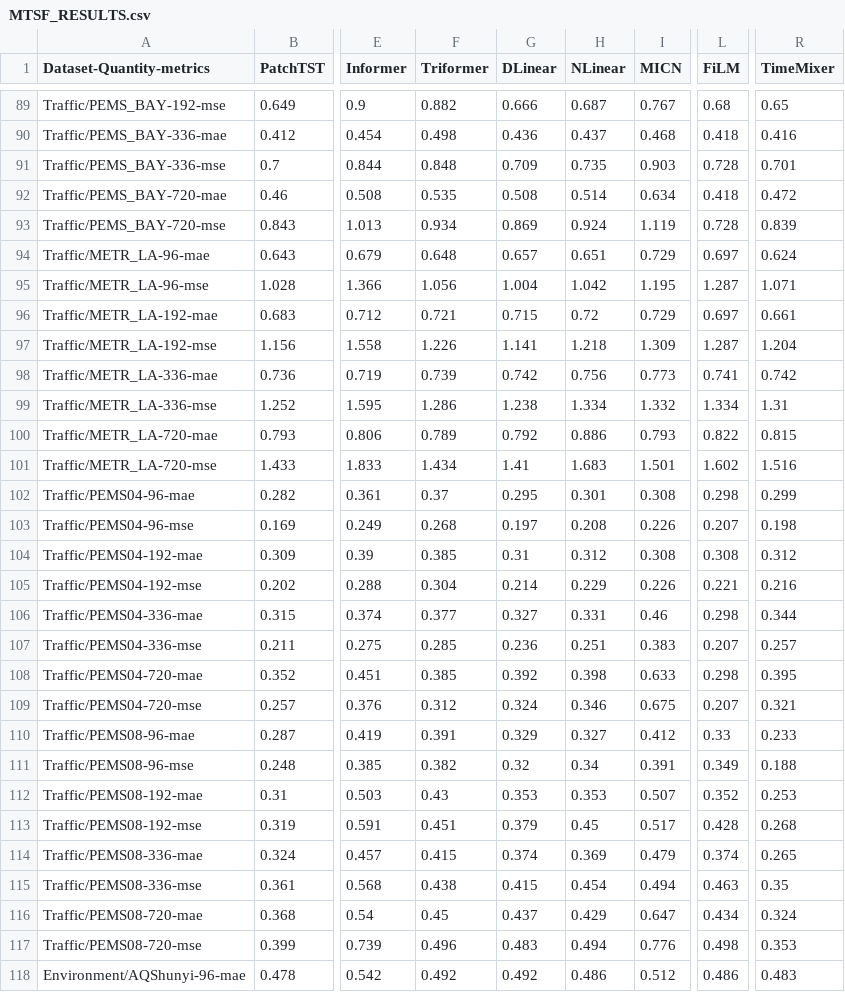
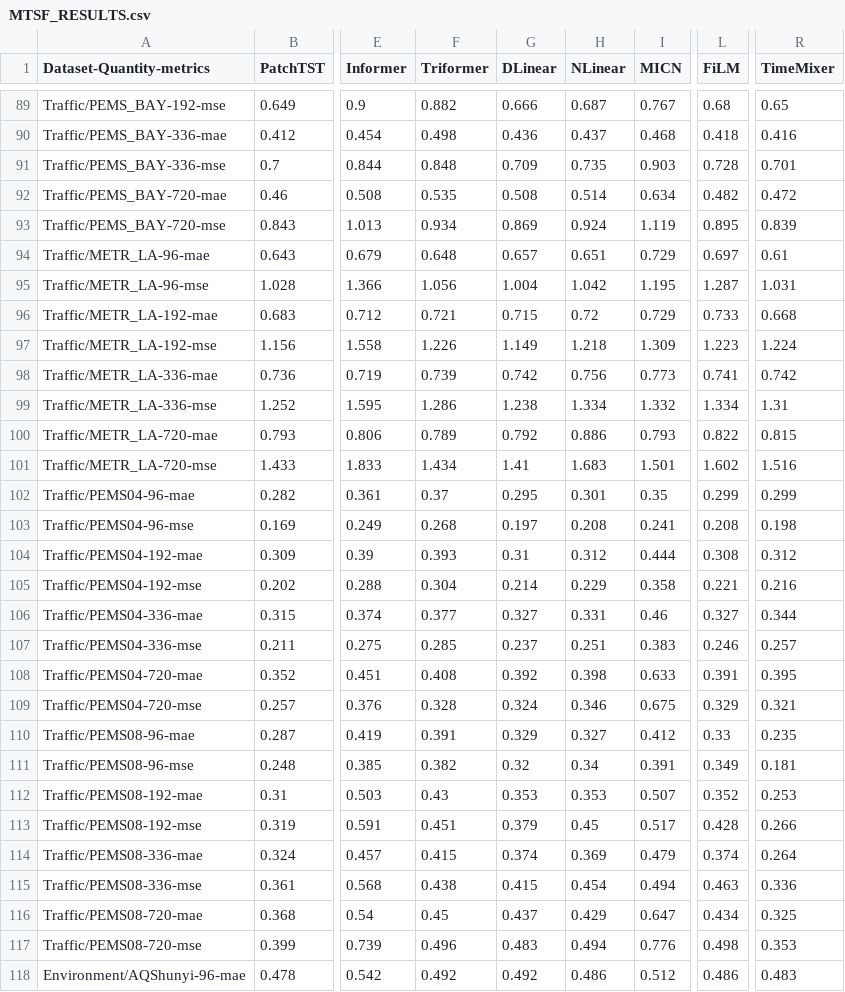
Before and after one commit to decisionintelligence/OpenTS, a CSV file: leaderboards/multivariate_time_series/MTSF_RESULTS.csv, drawn as a sheet; only a part is shown, gaps mark what is left out; the diff covers the shown part only; the diff names each change by its address in the sheet, - before the commit and + after, or states it on an @@ line.

```diff
--- a/leaderboards/multivariate_time_series/MTSF_RESULTS.csv
+++ b/leaderboards/multivariate_time_series/MTSF_RESULTS.csv
-L92 (FiLM): 0.418
+L92 (FiLM): 0.482
-L93 (FiLM): 0.728
+L93 (FiLM): 0.895
-R94 (TimeMixer): 0.624
+R94 (TimeMixer): 0.61
-R95 (TimeMixer): 1.071
+R95 (TimeMixer): 1.031
-L96 (FiLM): 0.697
+L96 (FiLM): 0.733
-R96 (TimeMixer): 0.661
+R96 (TimeMixer): 0.668
-G97 (DLinear): 1.141
+G97 (DLinear): 1.149
-L97 (FiLM): 1.287
+L97 (FiLM): 1.223
-R97 (TimeMixer): 1.204
+R97 (TimeMixer): 1.224
-I102 (MICN): 0.308
+I102 (MICN): 0.35
-L102 (FiLM): 0.298
+L102 (FiLM): 0.299
-I103 (MICN): 0.226
+I103 (MICN): 0.241
-L103 (FiLM): 0.207
+L103 (FiLM): 0.208
-F104 (Triformer): 0.385
+F104 (Triformer): 0.393
-I104 (MICN): 0.308
+I104 (MICN): 0.444
-I105 (MICN): 0.226
+I105 (MICN): 0.358
-L106 (FiLM): 0.298
+L106 (FiLM): 0.327
-G107 (DLinear): 0.236
+G107 (DLinear): 0.237
-L107 (FiLM): 0.207
+L107 (FiLM): 0.246
-F108 (Triformer): 0.385
+F108 (Triformer): 0.408
-L108 (FiLM): 0.298
+L108 (FiLM): 0.391
-F109 (Triformer): 0.312
+F109 (Triformer): 0.328
-L109 (FiLM): 0.207
+L109 (FiLM): 0.329
-R110 (TimeMixer): 0.233
+R110 (TimeMixer): 0.235
-R111 (TimeMixer): 0.188
+R111 (TimeMixer): 0.181
-R113 (TimeMixer): 0.268
+R113 (TimeMixer): 0.266
-R114 (TimeMixer): 0.265
+R114 (TimeMixer): 0.264
-R115 (TimeMixer): 0.35
+R115 (TimeMixer): 0.336
-R116 (TimeMixer): 0.324
+R116 (TimeMixer): 0.325
```
Also changed, not shown: 124 edited cells elsewhere in this file, leaderboards/multivariate_time_series/multivariate_total.csv, leaderboards/multivariate_time_series/multivariate_total_.csv, 2 other files.
